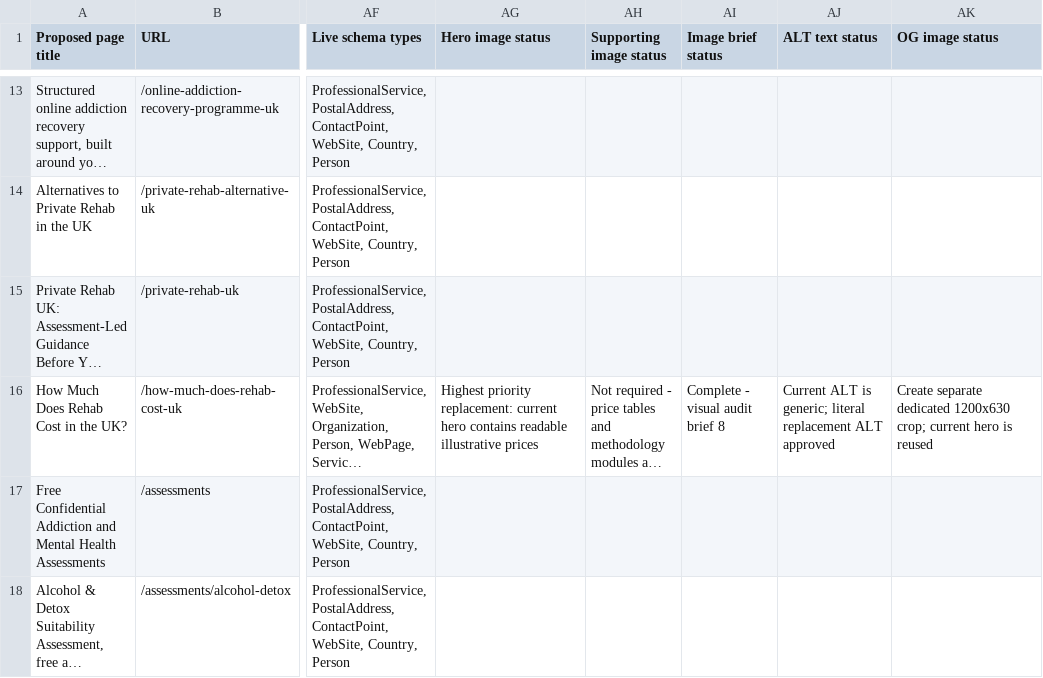
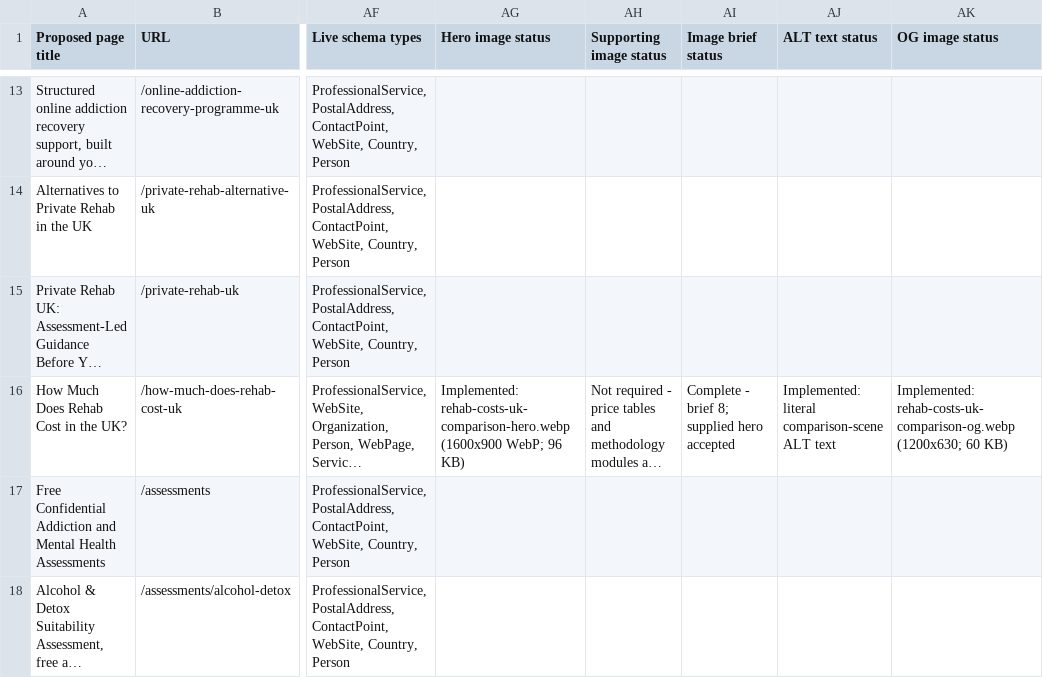
Before and after one commit to IRNhub/insight-recovery-network, a CSV file: SEO_EXPANSION_TRACKER.csv, drawn as a sheet; only a part is shown, gaps mark what is left out; long unchanged cells end in …; the diff covers the shown part only; the diff names each change by its address in the sheet, - before the commit and + after, or states it on an @@ line.

Commit message:
Implement Batch 2 SEO visual assets

```diff
--- a/SEO_EXPANSION_TRACKER.csv
+++ b/SEO_EXPANSION_TRACKER.csv
-AG16 (Hero image status): Highest priority replacement: current hero contains readable illustrative prices
+AG16 (Hero image status): Implemented: rehab-costs-uk-comparison-hero.webp (1600x900 WebP; 96 KB)
-AI16 (Image brief status): Complete - visual audit brief 8
+AI16 (Image brief status): Complete - brief 8; supplied hero accepted
-AJ16 (ALT text status): Current ALT is generic; literal replacement ALT approved
+AJ16 (ALT text status): Implemented: literal comparison-scene ALT text
-AK16 (OG image status): Create separate dedicated 1200x630 crop; current hero is reused
+AK16 (OG image status): Implemented: rehab-costs-uk-comparison-og.webp (1200x630; 60 KB)
```
Also changed, not shown: 34 edited cells elsewhere in this file, 21 other files.
